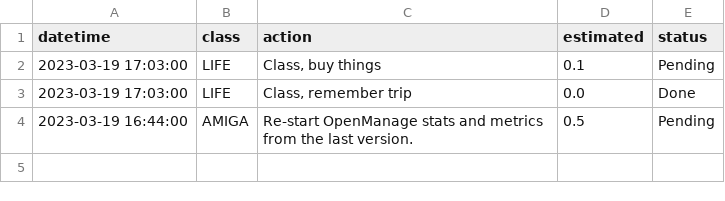
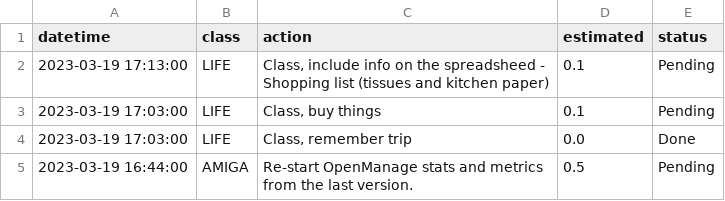
Before and after one commit to manuparra/follow-up-of-my-work, a CSV file: todo.csv, drawn as a sheet; the diff names each change by its address in the sheet, - before the commit and + after, or states it on an @@ line.

Commit message:
Update todo.csv

```diff
--- a/todo.csv
+++ b/todo.csv
+row 2: 2023-03-19 17:13:00 | LIFE | Class, include info on the spreadsheed - Shopping list (tissues and kitchen paper) | 0.1 | Pending
```
